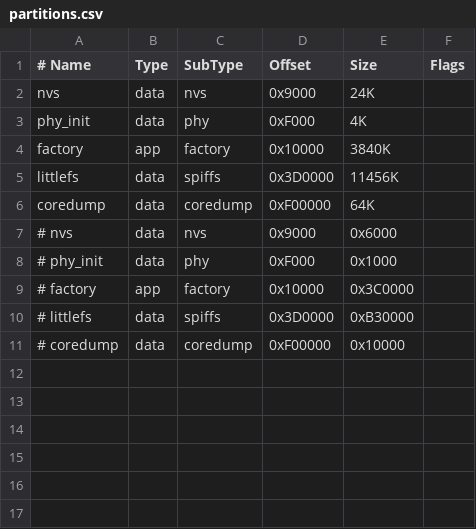
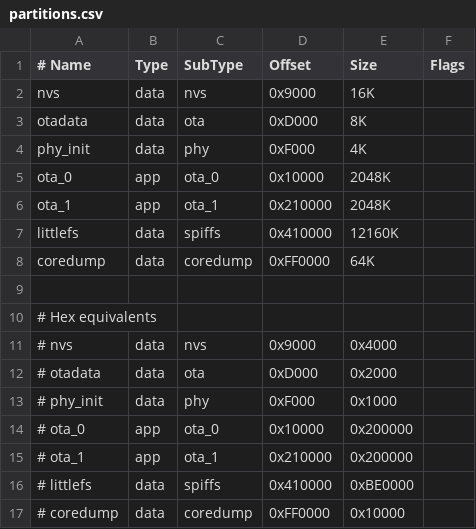
Before and after one commit to tokosattila/PhotoFrameGS02, a CSV file: partitions.csv, drawn as a sheet.

```diff
--- a/partitions.csv
+++ b/partitions.csv
@@ -1,11 +1,17 @@
 # Name,Type,SubType,Offset,Size,Flags
-nvs,data,nvs,0x9000,24K,
+nvs,data,nvs,0x9000,16K,
+otadata,data,ota,0xD000,8K,
 phy_init,data,phy,0xF000,4K,
-factory,app,factory,0x10000,3840K,
-littlefs,data,spiffs,0x3D0000,11456K,
-coredump,data,coredump,0xF00000,64K,
-# nvs,data,nvs,0x9000,0x6000,
+ota_0,app,ota_0,0x10000,2048K,
+ota_1,app,ota_1,0x210000,2048K,
+littlefs,data,spiffs,0x410000,12160K,
+coredump,data,coredump,0xFF0000,64K,
+
+# Hex equivalents
+# nvs,data,nvs,0x9000,0x4000,
+# otadata,data,ota,0xD000,0x2000,
 # phy_init,data,phy,0xF000,0x1000,
-# factory,app,factory,0x10000,0x3C0000,
-# littlefs,data,spiffs,0x3D0000,0xB30000,
-# coredump,data,coredump,0xF00000,0x10000,
+# ota_0,app,ota_0,0x10000,0x200000,
+# ota_1,app,ota_1,0x210000,0x200000,
+# littlefs,data,spiffs,0x410000,0xBE0000,
+# coredump,data,coredump,0xFF0000,0x10000,
```
Also changed, not shown: 19 other files.
